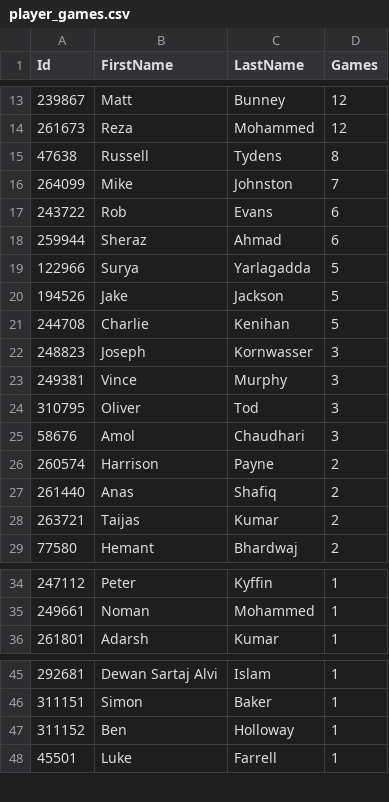
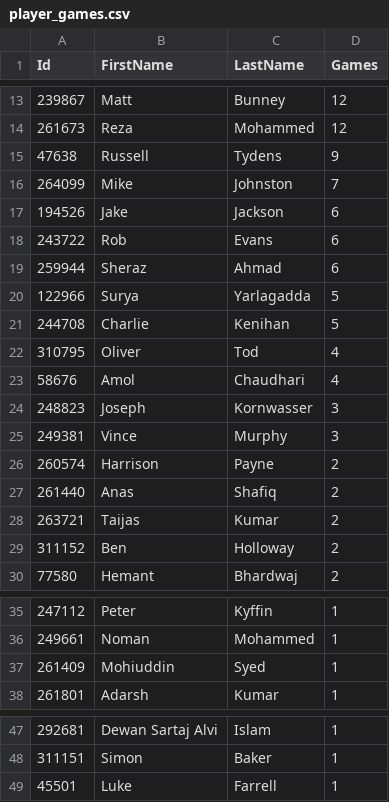
Before and after one commit to jimmyday12/nutty-cuckoo-super-kings, a CSV file: data/player_games.csv, drawn as a sheet; only a part is shown, gaps mark what is left out; the diff covers the shown part only.

```diff
--- a/data/player_games.csv
+++ b/data/player_games.csv
@@ -14,4 +14,5 @@ Id,FirstName,LastName,Games
 261673,Reza,Mohammed,12
-47638,Russell,Tydens,8
+47638,Russell,Tydens,9
 264099,Mike,Johnston,7
+194526,Jake,Jackson,6
 243722,Rob,Evans,6
@@ -19,8 +20,7 @@ Id,FirstName,LastName,Games
 122966,Surya,Yarlagadda,5
-194526,Jake,Jackson,5
 244708,Charlie,Kenihan,5
+310795,Oliver,Tod,4
+58676,Amol,Chaudhari,4
 248823,Joseph,Kornwasser,3
 249381,Vince,Murphy,3
-310795,Oliver,Tod,3
-58676,Amol,Chaudhari,3
 260574,Harrison,Payne,2
@@ -28,2 +28,3 @@ Id,FirstName,LastName,Games
 263721,Taijas,Kumar,2
+311152,Ben,Holloway,2
 77580,Hemant,Bhardwaj,2
@@ -35,2 +36,3 @@ Id,FirstName,LastName,Games
 249661,Noman,Mohammed,1
+261409,Mohiuddin,Syed,1
 261801,Adarsh,Kumar,1
@@ -46,3 +48,2 @@ Id,FirstName,LastName,Games
 311151,Simon,Baker,1
-311152,Ben,Holloway,1
 45501,Luke,Farrell,1
```
Also changed, not shown: 2 edited cells elsewhere in this file, data/batting.csv, data/bowling.csv, 11 other files.
